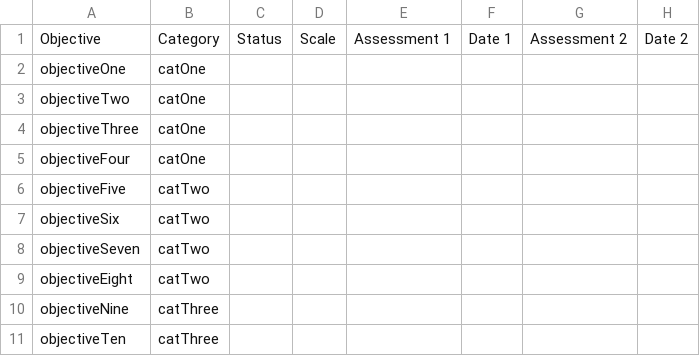
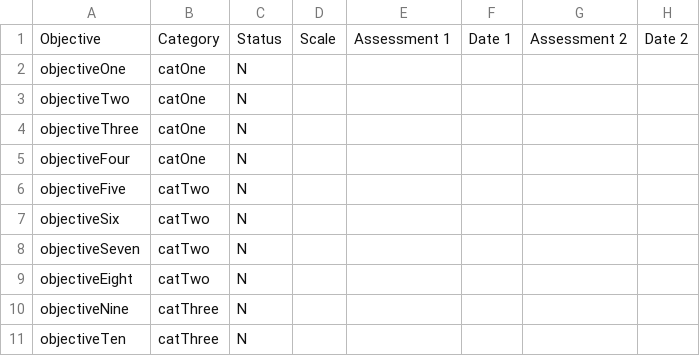
Before and after one commit to kshaffer/gradebook, a CSV file: studentTemplate.csv, drawn as a sheet.

Commit message:
added 3 sample students

```diff
--- a/studentTemplate.csv
+++ b/studentTemplate.csv
@@ -1,11 +1,11 @@
 Objective, Category, Status, Scale, Assessment 1, Date 1, Assessment 2, Date 2
-objectiveOne,catOne,,,,,,
-objectiveTwo,catOne,,,,,,
-objectiveThree,catOne,,,,,,
-objectiveFour,catOne,,,,,,
-objectiveFive,catTwo,,,,,,
-objectiveSix,catTwo,,,,,,
-objectiveSeven,catTwo,,,,,,
-objectiveEight,catTwo,,,,,,
-objectiveNine,catThree,,,,,,
-objectiveTen,catThree,,,,,,
+objectiveOne,catOne,N,,,,,
+objectiveTwo,catOne,N,,,,,
+objectiveThree,catOne,N,,,,,
+objectiveFour,catOne,N,,,,,
+objectiveFive,catTwo,N,,,,,
+objectiveSix,catTwo,N,,,,,
+objectiveSeven,catTwo,N,,,,,
+objectiveEight,catTwo,N,,,,,
+objectiveNine,catThree,N,,,,,
+objectiveTen,catThree,N,,,,,
```
Also changed, not shown: 3 other files.
